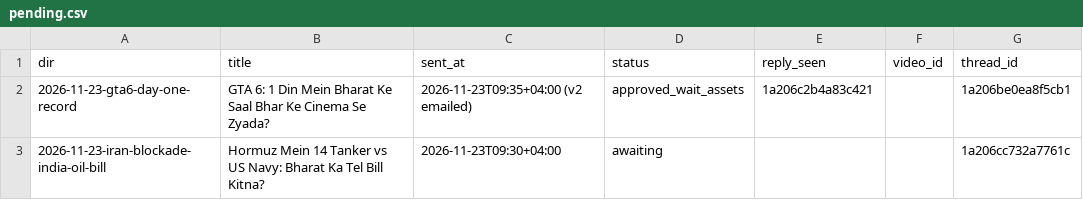
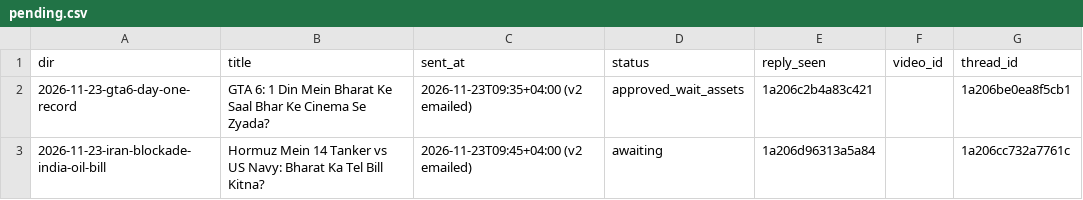
Before and after one commit to kamalpreet5674/Record-office, a CSV file: data/pending.csv, drawn as a sheet.

```diff
--- a/data/pending.csv
+++ b/data/pending.csv
@@ -2,2 +2,2 @@ dir,title,sent_at,status,reply_seen,video_id,thread_id
 2026-11-23-gta6-day-one-record,GTA 6: 1 Din Mein Bharat Ke Saal Bhar Ke Cinema Se Zyada?,2026-11-23T09:35+04:00 (v2 emailed),approved_wait_assets,1a206c2b4a83c421,,1a206be0ea8f5cb1
-2026-11-23-iran-blockade-india-oil-bill,Hormuz Mein 14 Tanker vs US Navy: Bharat Ka Tel Bill Kitna?,2026-11-23T09:30+04:00,awaiting,,,1a206cc732a7761c
+2026-11-23-iran-blockade-india-oil-bill,Hormuz Mein 14 Tanker vs US Navy: Bharat Ka Tel Bill Kitna?,2026-11-23T09:45+04:00 (v2 emailed),awaiting,1a206d96313a5a84,,1a206cc732a7761c
```
Also changed, not shown: data/feedback_log.csv, videos/2026-11-23-iran-blockade-india-oil-bill/CAPTIONS.tsv, 7 other files.
